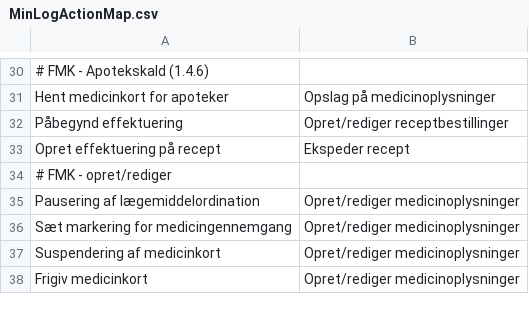
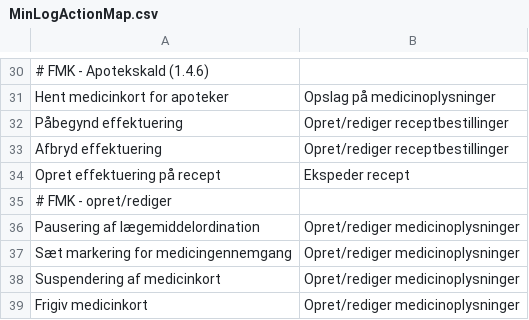
Before and after one commit to trifork/fmk-minlog-categories, a CSV file: src/MinLogActionMap.csv, drawn as a sheet; only a part is shown, gaps mark what is left out.

Commit message:
FMK-2827: Tilføjet afbryd effektuering (take 3).

```diff
--- a/src/MinLogActionMap.csv
+++ b/src/MinLogActionMap.csv
@@ -32,2 +32,3 @@ Hent medicinkort for apoteker;Opslag på medicinoplysninger
 Påbegynd effektuering;Opret/rediger receptbestillinger
+Afbryd effektuering;Opret/rediger receptbestillinger
 Opret effektuering på recept;Ekspeder recept
```
